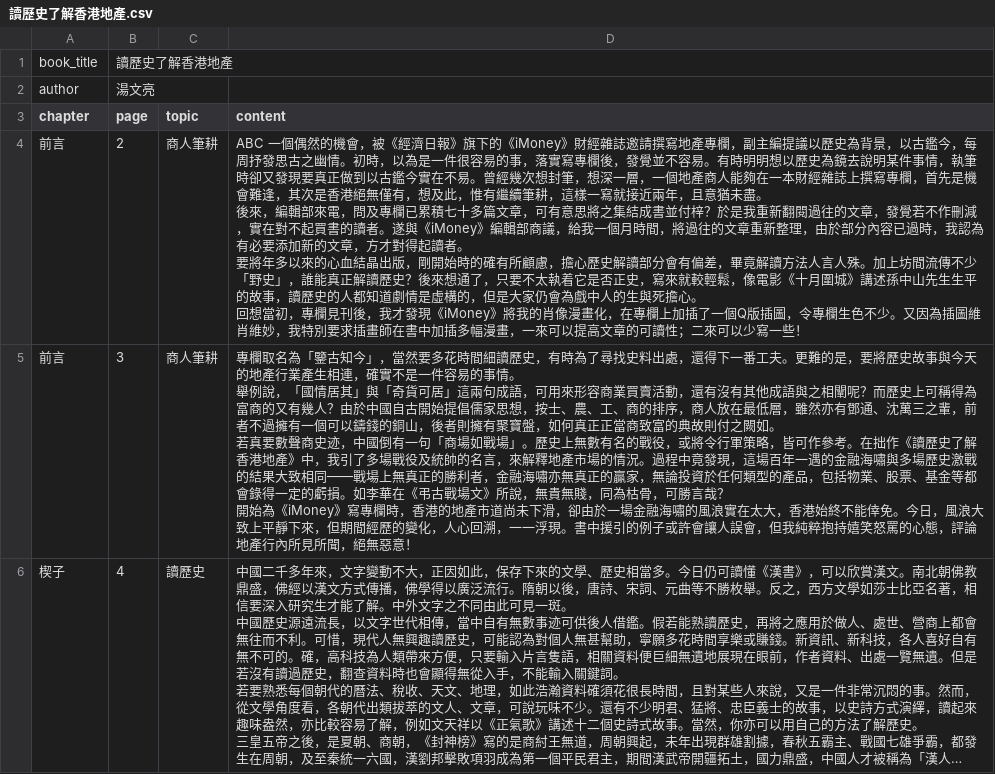
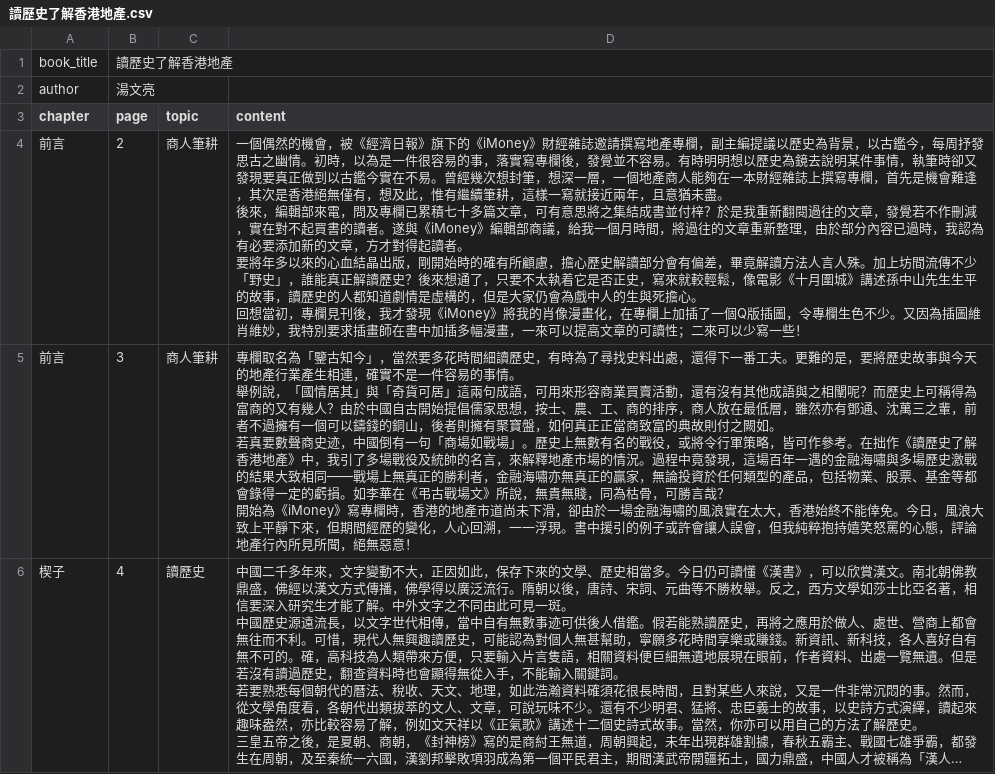
Before and after one commit to lamkayuekenneth/ocr-ebooks, a CSV file: books_csv/讀歷史了解香港地產.csv, drawn as a sheet; only a part is shown; long unchanged cells end in ….

Commit message:
Sync CSV for books_csv/讀歷史了解香港地產.csv

```diff
--- a/books_csv/讀歷史了解香港地產.csv
+++ b/books_csv/讀歷史了解香港地產.csv
@@ -3,9 +3,9 @@ author,湯文亮,,
 chapter,page,topic,content
-前言,2,商人筆耕,"ABC 一個偶然的機會，被《經濟日報》旗下的《iMoney》財經雜誌邀請撰寫地產專欄，副主編提議以歷史為背景，以古鑑今，每周抒發思古之幽情。初時，以為是一件很容易的事，落實寫專欄後，發覺並不容易。有時明明想以歷史為鏡去說明某件事情，執筆時卻又發現要真正做到以古鑑今實在不易。曾經幾次想封筆，想深一層，一個地產商人能夠在一本財經雜誌上撰寫專欄，首先是機會難逢，其次是香港絕無僅有，想及此，惟有繼續筆耕，這樣一寫就接近兩年，且意猶未盡。
-
-後來，編輯部來電，問及專欄已累積七十多篇文章，可有意思將之集結成書並付梓？於是我重新翻閱過往的文章，發覺若不作刪減，實在對不起買書的讀者。遂與《iMoney》編輯部商議，給我一個月時間，將過往的文章重新整理，由於部分內容已過時，我認為有必要添加新的文章，方才對得起讀者。
-
-要將年多以來的心血結晶出版，剛開始時的確有所顧慮，擔心歷史解讀部分會有偏差，畢竟解讀方法人言人殊。加上坊間流傳不少「野史」，誰能真正解讀歷史？後來想通了，只要不太執着它是否正史，寫來就較輕鬆，像電影《十月圍城》講述孫中山先生生平的故事，讀歷史的人都知道劇情是虛構的，但是大家仍會為戲中人的生與死擔心。
-
-回想當初，專欄見刊後，我才發現《iMoney》將我的肖像漫畫化，在專欄上加插了一個Q版插圖，令專欄生色不少。又因為插圖維肖維妙，我特別要求插畫師在書中加插多幅漫畫，一來可以提高文章的可讀性；二來可以少寫一些！"
+前言,2,商人筆耕,"一個偶然的機會，被《經濟日報》旗下的《iMoney》財經雜誌邀請撰寫地產專欄，副主編提議以歷史為背景，以古鑑今，每周抒發思古之幽情。初時，以為是一件很容易的事，落實寫專欄後，發覺並不容易。有時明明想以歷史為鏡去說明某件事情，執筆時卻又發現要真正做到以古鑑今實在不易。曾經幾次想封筆，想深一層，一個地產商人能夠在一本財經雜誌上撰寫專欄，首先是機會難逢，其次是香港絕無僅有，想及此，惟有繼續筆耕，這樣一寫就接近兩年，且意猶未盡。
+
+後來，編輯部來電，問及專欄已累積七十多篇文章，可有意思將之集結成書並付梓？於是我重新翻閱過往的文章，發覺若不作刪減，實在對不起買書的讀者。遂與《iMoney》編輯部商議，給我一個月時間，將過往的文章重新整理，由於部分內容已過時，我認為有必要添加新的文章，方才對得起讀者。
+
+要將年多以來的心血結晶出版，剛開始時的確有所顧慮，擔心歷史解讀部分會有偏差，畢竟解讀方法人言人殊。加上坊間流傳不少「野史」，誰能真正解讀歷史？後來想通了，只要不太執着它是否正史，寫來就較輕鬆，像電影《十月圍城》講述孫中山先生生平的故事，讀歷史的人都知道劇情是虛構的，但是大家仍會為戲中人的生與死擔心。
+
+回想當初，專欄見刊後，我才發現《iMoney》將我的肖像漫畫化，在專欄上加插了一個Q版插圖，令專欄生色不少。又因為插圖維肖維妙，我特別要求插畫師在書中加插多幅漫畫，一來可以提高文章的可讀性；二來可以少寫一些！"
 前言,3,商人筆耕,"專欄取名為「鑒古知今」，當然要多花時間細讀歷史，有時為了尋找史料出處，還得下一番工夫。更難的是，要將歷史故事與今天的地產行業產生相連，確實不是一件容易的事情。
```
